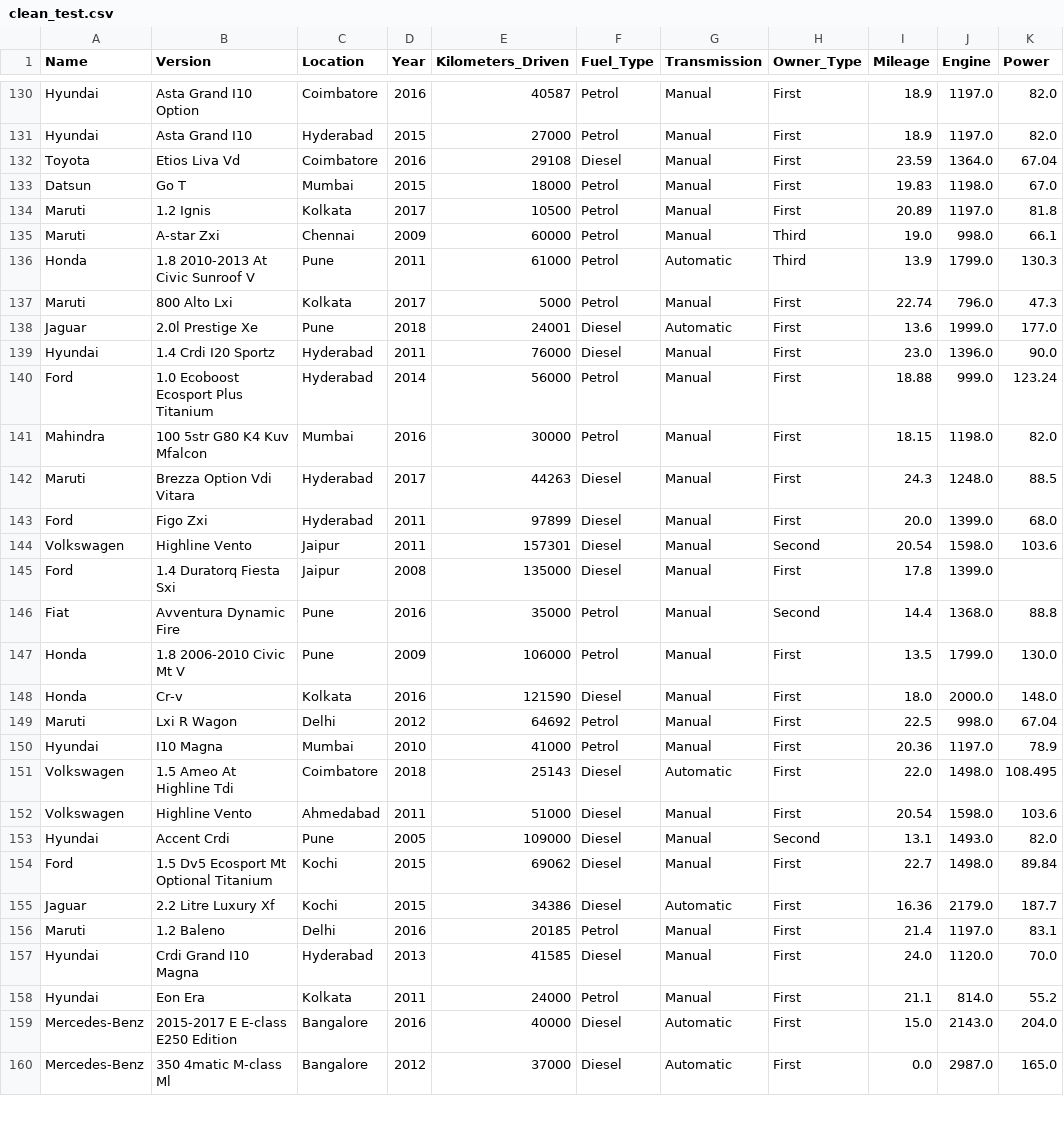
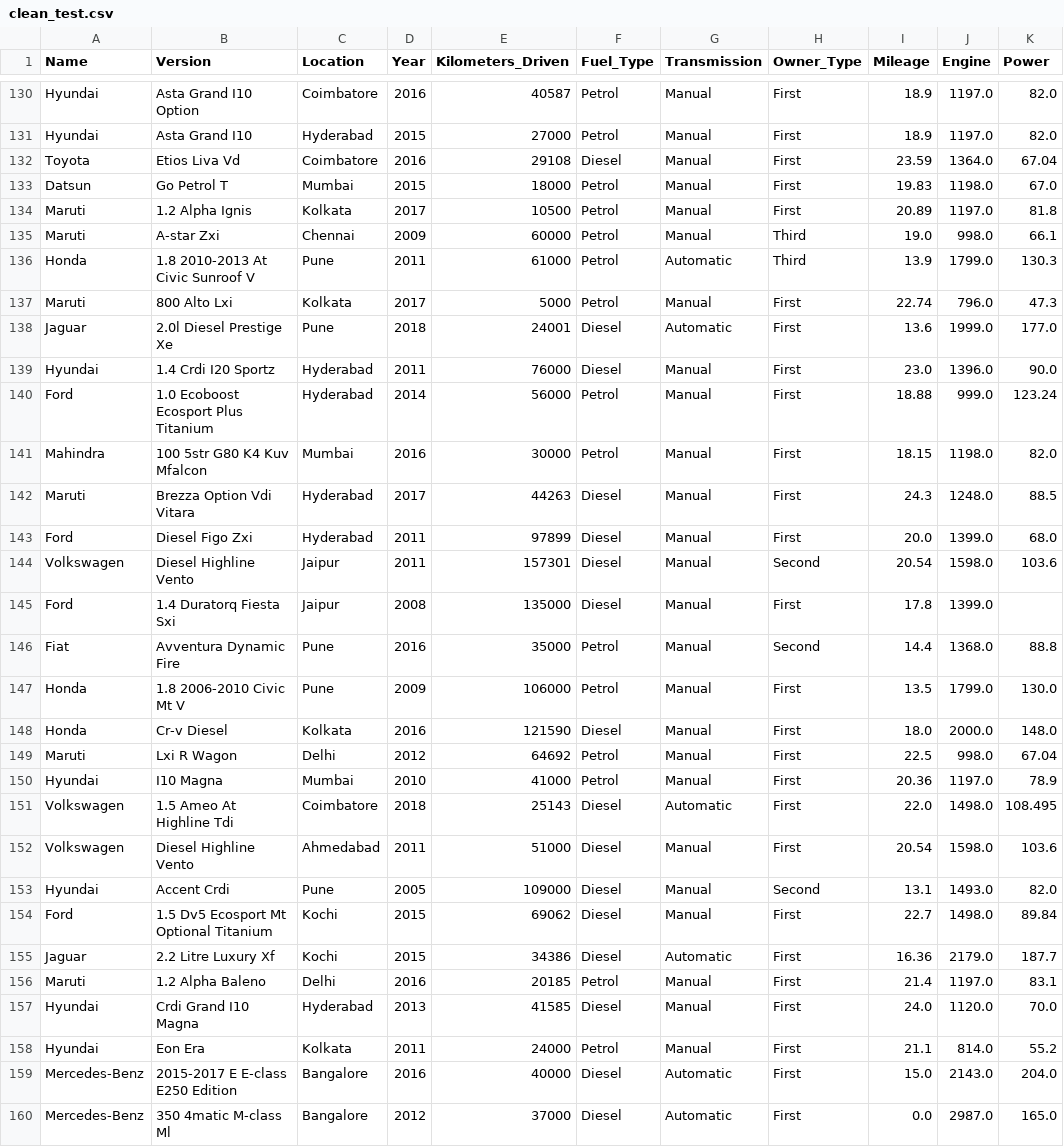
Before and after one commit to Kodascii/regression_automobile, a CSV file: res/clean_test.csv, drawn as a sheet; only a part is shown, gaps mark what is left out; the diff covers the shown part only; the diff names each change by its address in the sheet, - before the commit and + after, or states it on an @@ line.

```diff
--- a/res/clean_test.csv
+++ b/res/clean_test.csv
-B133 (Version): Go T
+B133 (Version): Go Petrol T
-B134 (Version): 1.2 Ignis
+B134 (Version): 1.2 Alpha Ignis
-B138 (Version): 2.0l Prestige Xe
+B138 (Version): 2.0l Diesel Prestige Xe
-B143 (Version): Figo Zxi
+B143 (Version): Diesel Figo Zxi
-B144 (Version): Highline Vento
+B144 (Version): Diesel Highline Vento
-B148 (Version): Cr-v
+B148 (Version): Cr-v Diesel
-B152 (Version): Highline Vento
+B152 (Version): Diesel Highline Vento
-B156 (Version): 1.2 Baleno
+B156 (Version): 1.2 Alpha Baleno
```
Also changed, not shown: 138 edited cells elsewhere in this file, res/clean_train.csv, 4 other files.
